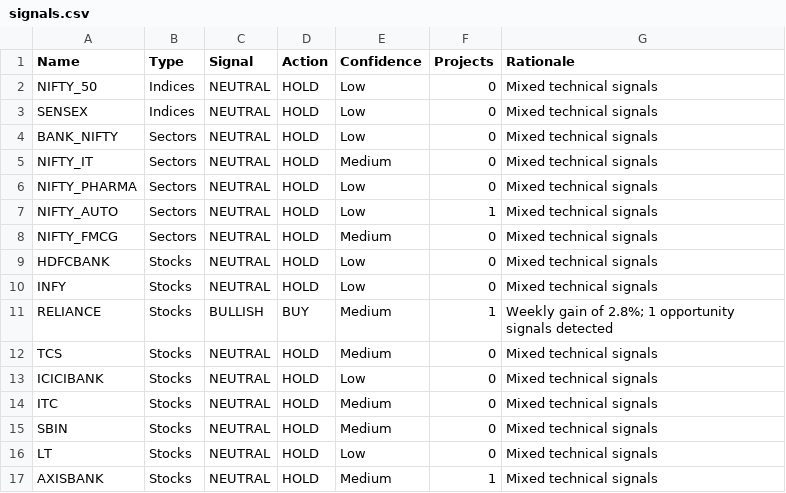
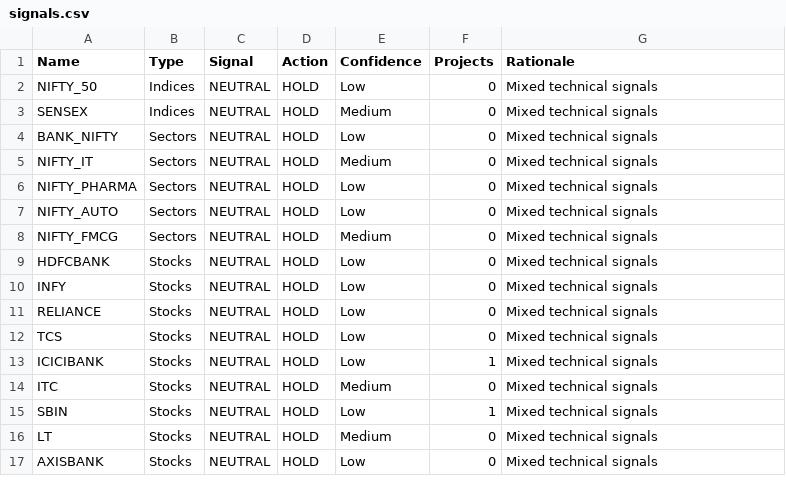
Before and after one commit to aniketbhavar/market-signal, a CSV file: signals.csv, drawn as a sheet.

```diff
--- a/signals.csv
+++ b/signals.csv
@@ -2,3 +2,3 @@ Name,Type,Signal,Action,Confidence,Projects,Rationale
 NIFTY_50,Indices,NEUTRAL,HOLD,Low,0,Mixed technical signals
-SENSEX,Indices,NEUTRAL,HOLD,Low,0,Mixed technical signals
+SENSEX,Indices,NEUTRAL,HOLD,Medium,0,Mixed technical signals
 BANK_NIFTY,Sectors,NEUTRAL,HOLD,Low,0,Mixed technical signals
@@ -6,3 +6,3 @@ NIFTY_IT,Sectors,NEUTRAL,HOLD,Medium,0,Mixed technical signals
 NIFTY_PHARMA,Sectors,NEUTRAL,HOLD,Low,0,Mixed technical signals
-NIFTY_AUTO,Sectors,NEUTRAL,HOLD,Low,1,Mixed technical signals
+NIFTY_AUTO,Sectors,NEUTRAL,HOLD,Low,0,Mixed technical signals
 NIFTY_FMCG,Sectors,NEUTRAL,HOLD,Medium,0,Mixed technical signals
@@ -10,8 +10,8 @@ HDFCBANK,Stocks,NEUTRAL,HOLD,Low,0,Mixed technical signals
 INFY,Stocks,NEUTRAL,HOLD,Low,0,Mixed technical signals
-RELIANCE,Stocks,BULLISH,BUY,Medium,1,Weekly gain of 2.8%; 1 opportunity signals detected
-TCS,Stocks,NEUTRAL,HOLD,Medium,0,Mixed technical signals
-ICICIBANK,Stocks,NEUTRAL,HOLD,Low,0,Mixed technical signals
+RELIANCE,Stocks,NEUTRAL,HOLD,Low,0,Mixed technical signals
+TCS,Stocks,NEUTRAL,HOLD,Low,0,Mixed technical signals
+ICICIBANK,Stocks,NEUTRAL,HOLD,Low,1,Mixed technical signals
 ITC,Stocks,NEUTRAL,HOLD,Medium,0,Mixed technical signals
-SBIN,Stocks,NEUTRAL,HOLD,Medium,0,Mixed technical signals
-LT,Stocks,NEUTRAL,HOLD,Low,0,Mixed technical signals
-AXISBANK,Stocks,NEUTRAL,HOLD,Medium,1,Mixed technical signals
+SBIN,Stocks,NEUTRAL,HOLD,Low,1,Mixed technical signals
+LT,Stocks,NEUTRAL,HOLD,Medium,0,Mixed technical signals
+AXISBANK,Stocks,NEUTRAL,HOLD,Low,0,Mixed technical signals
```
Also changed, not shown: 11 other files.
